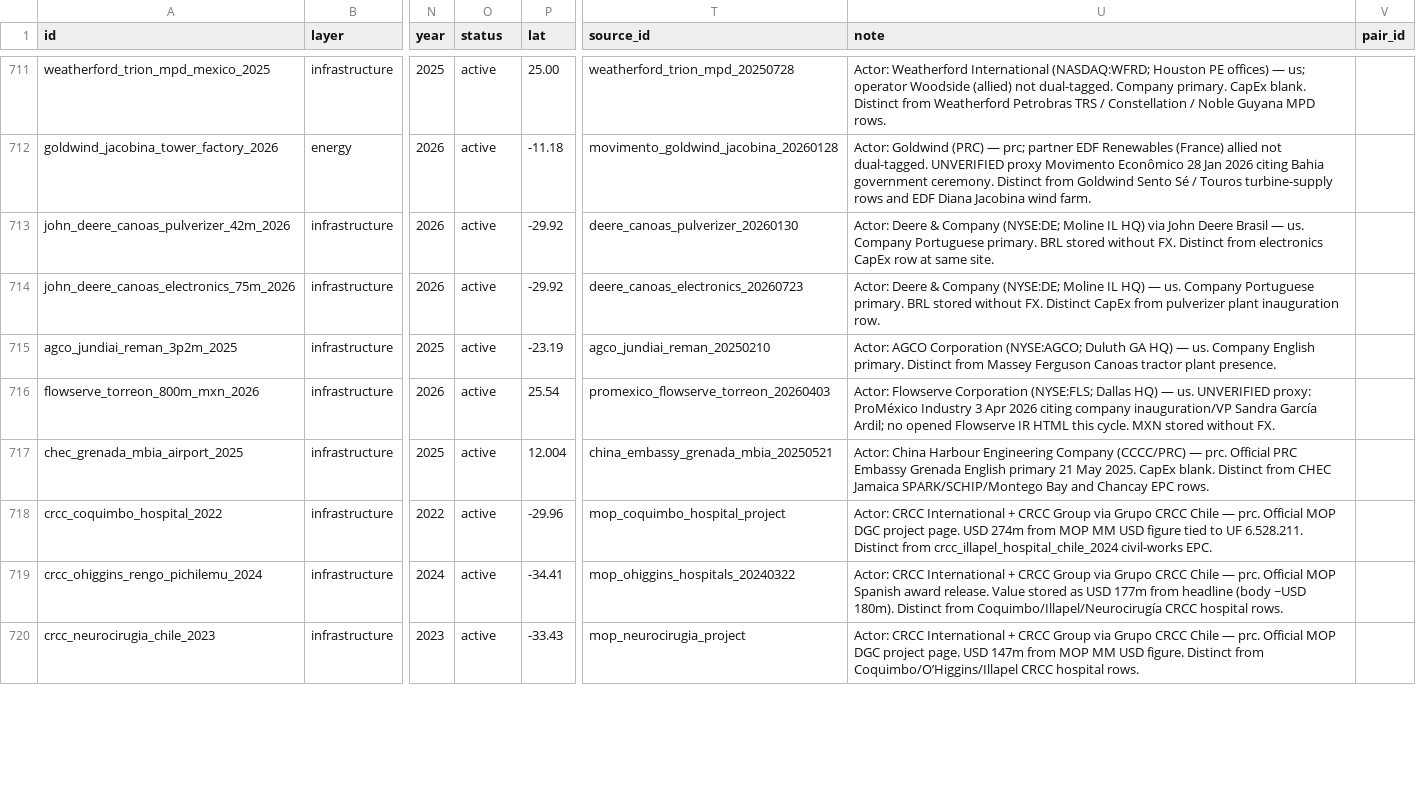
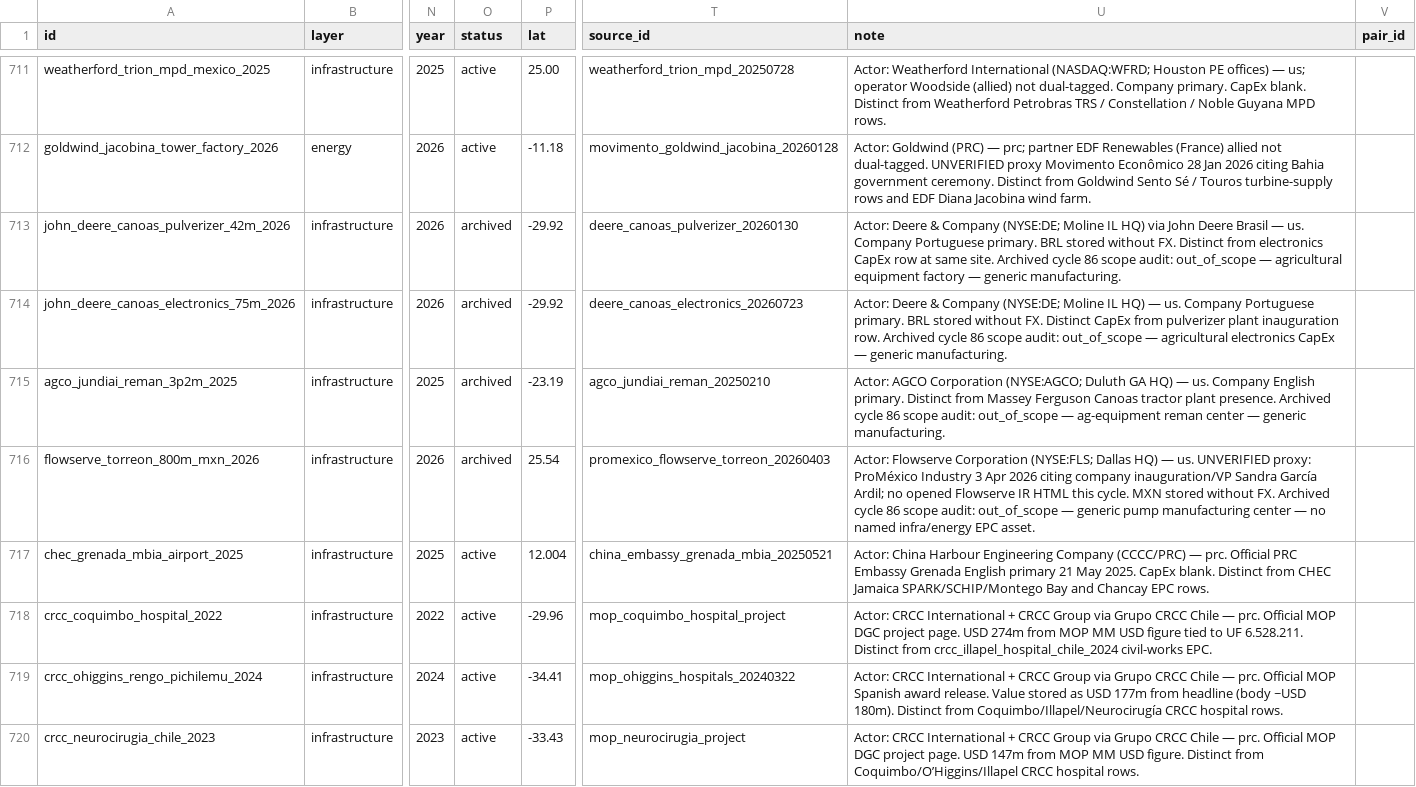
Before and after one commit to blpetrihos-hub/buy-side-net, a CSV file: data/codebook/observations.csv, drawn as a sheet; only a part is shown, gaps mark what is left out; the diff covers the shown part only; the diff names each change by its address in the sheet, - before the commit and + after, or states it on an @@ line.

```diff
--- a/data/codebook/observations.csv
+++ b/data/codebook/observations.csv
-O713:O716 (status): active
+O713:O716 (status): archived
-U713 (note): …same site.
+U713 (note): …same site. Archived cycle 86 scope audit: out_of_scope — agricultural equipment factory — generic manufacturing.
-U714 (note): …inauguration row.
+U714 (note): …inauguration row. Archived cycle 86 scope audit: out_of_scope — agricultural electronics CapEx — generic manufacturing.
-U715 (note): …plant presence.
+U715 (note): …plant presence. Archived cycle 86 scope audit: out_of_scope — ag-equipment reman center — generic manufacturing.
-U716 (note): …without FX.
+U716 (note): …without FX. Archived cycle 86 scope audit: out_of_scope — generic pump manufacturing center — no named infra/energy EPC asset.
```
Also changed, not shown: 38 edited cells elsewhere in this file, 7 other files.
